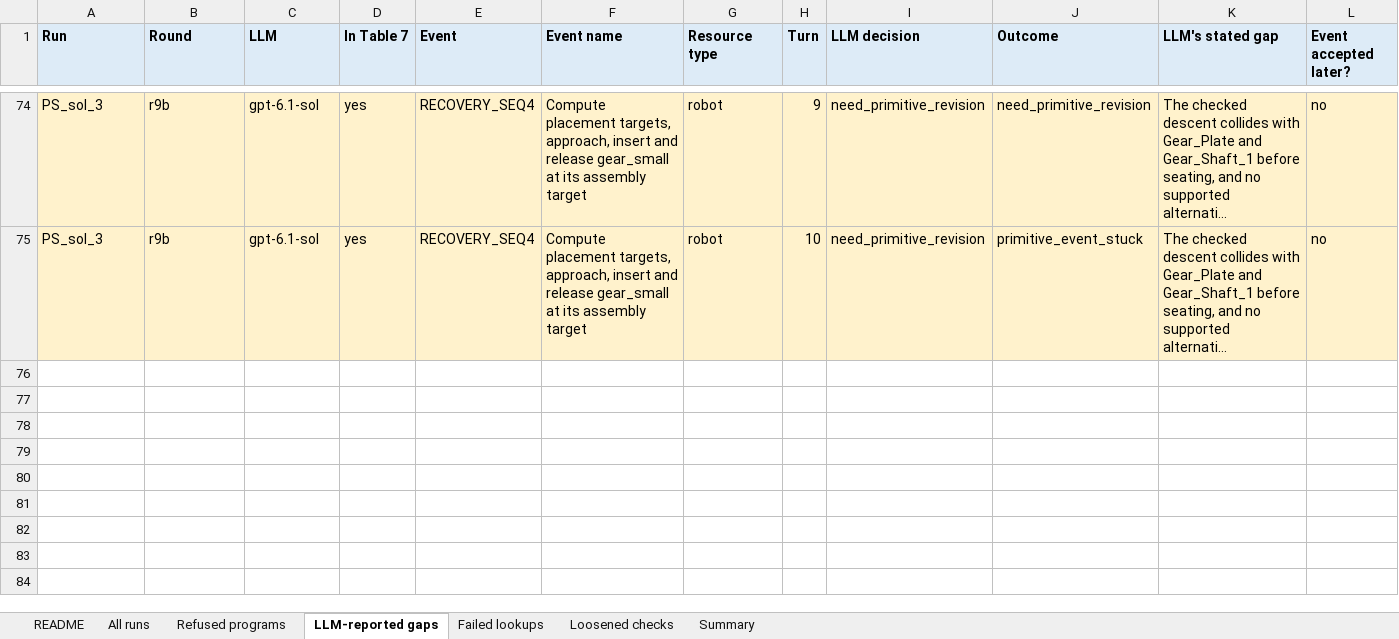
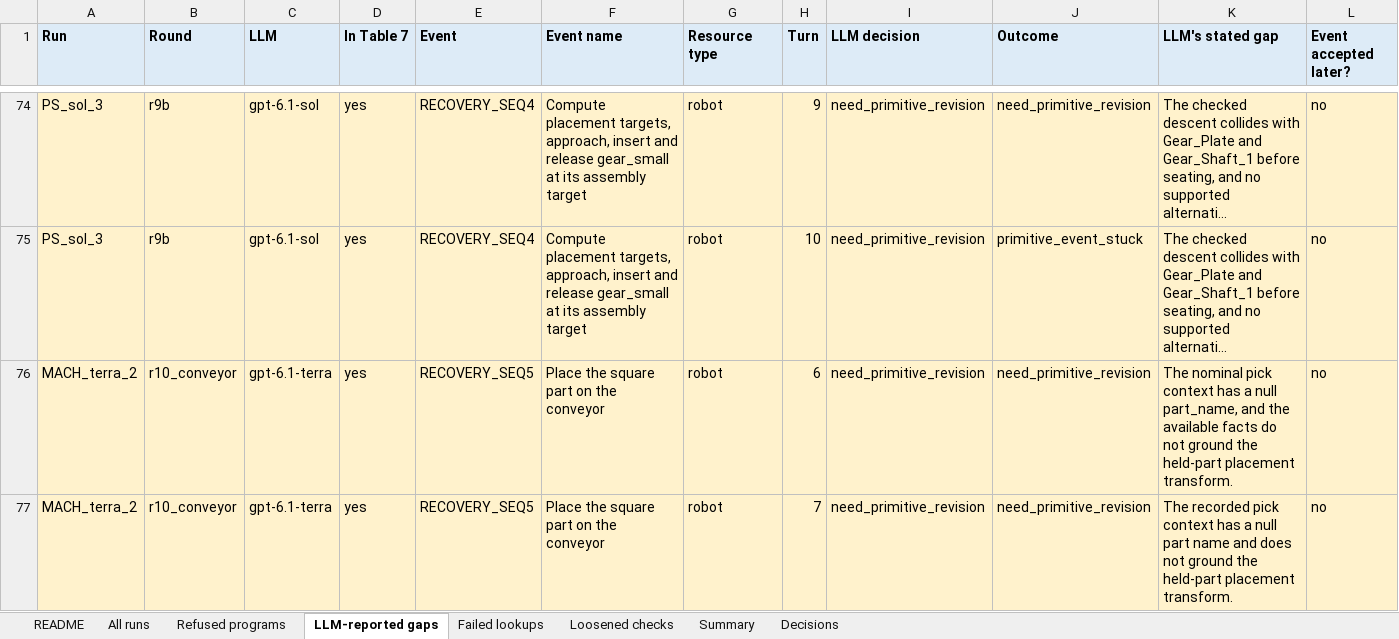
Before and after one commit to cais-psu/cais-spade-llm, an Excel workbook: writing/Journal Paper 2 (recovery framework)/evidence/study2_audit.xlsx, sheet LLM-reported gaps, drawn as a sheet; only a part is shown, gaps mark what is left out; long unchanged cells end in …; values as stored, in another font and other column widths than the file's, no borders; rows hold the shown columns only; the diff covers the shown part only; the diff names each change by its address in the sheet, - before the commit and + after, or states it on an @@ line.

```diff
--- a/writing/Journal Paper 2 (recovery framework)/evidence/study2_audit.xlsx (sheet LLM-reported gaps)
+++ b/writing/Journal Paper 2 (recovery framework)/evidence/study2_audit.xlsx (sheet LLM-reported gaps)
+sheet tab: Decisions
+row 76: MACH_terra_2 | r10_conveyor | gpt-6.1-terra | yes | RECOVERY_SEQ5 | Place the square part on the conveyor | robot | 6 | need_primitive_revision | need_primitive_revision | The nominal pick context has a null part_name, and the available facts do not ground the held-part placement transform. | no
+row 77: MACH_terra_2 | r10_conveyor | gpt-6.1-terra | yes | RECOVERY_SEQ5 | Place the square part on the conveyor | robot | 7 | need_primitive_revision | need_primitive_revision | The recorded pick context has a null part name and does not ground the held-part placement transform. | no
```
Also changed, not shown: 5 added rows and 20 edited cells elsewhere in this sheet, sheet Failed lookups, sheet Refused programs, sheet Summary, sheet All runs, sheet Loosened checks, sheet README, 5 other files.
